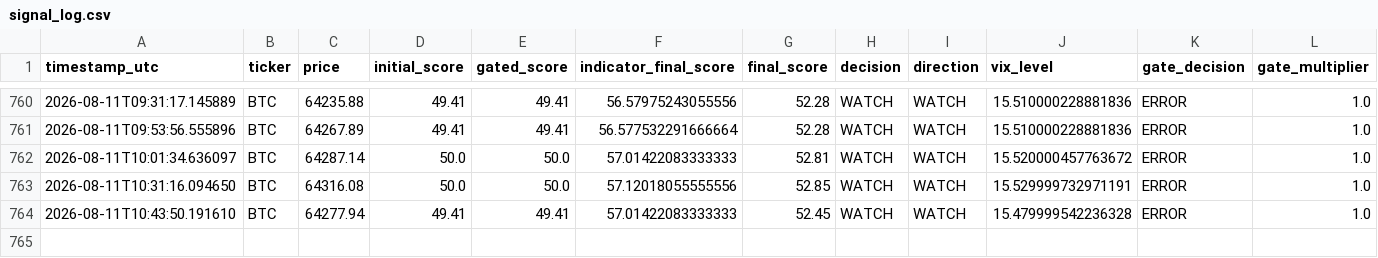
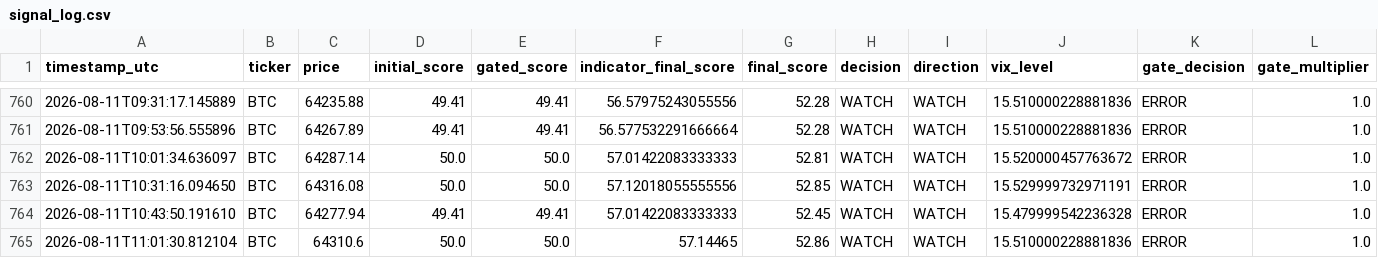
Before and after one commit to bembem718ai-stack/Crypto-Model, a CSV file: signal_log.csv, drawn as a sheet; only a part is shown, gaps mark what is left out; rows hold the shown columns only; the diff names each change by its address in the sheet, - before the commit and + after, or states it on an @@ line.

```diff
--- a/signal_log.csv
+++ b/signal_log.csv
+row 765: 2026-08-11T11:01:30.812104 | BTC | 64310.6 | 50.0 | 50.0 | 57.14465 | 52.86 | WATCH | WATCH | 15.510000228881836 | ERROR | 1.0
```
Also changed, not shown: signal_outcomes.csv, 1 other file.
